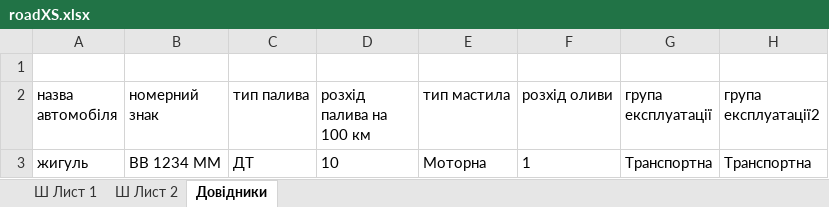
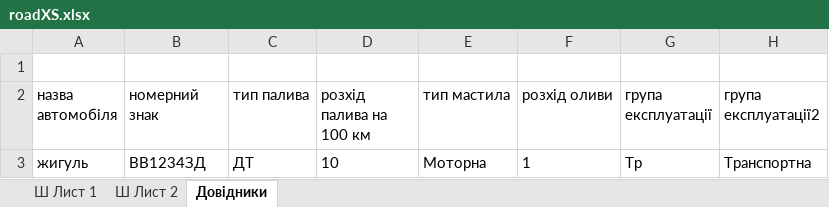
Before and after one commit to mikhail2574/project-road-map, an Excel workbook: src/backend/fileStorage/excel/roadXS.xlsx, sheet Довідники, drawn as a sheet; only a part is shown; values as stored, in another font and other column widths than the file's, no borders; table styles not drawn; the diff names each change by its address in the sheet, - before the commit and + after, or states it on an @@ line.

```diff
--- a/src/backend/fileStorage/excel/roadXS.xlsx (sheet Довідники)
+++ b/src/backend/fileStorage/excel/roadXS.xlsx (sheet Довідники)
-B3 (номерний знак): BB 1234 ММ
+B3 (номерний знак): BB1234ЗД
-G3 (група експлуатації): Транспортна
+G3 (група експлуатації): Тр
```
Also changed, not shown: 4 other files.
